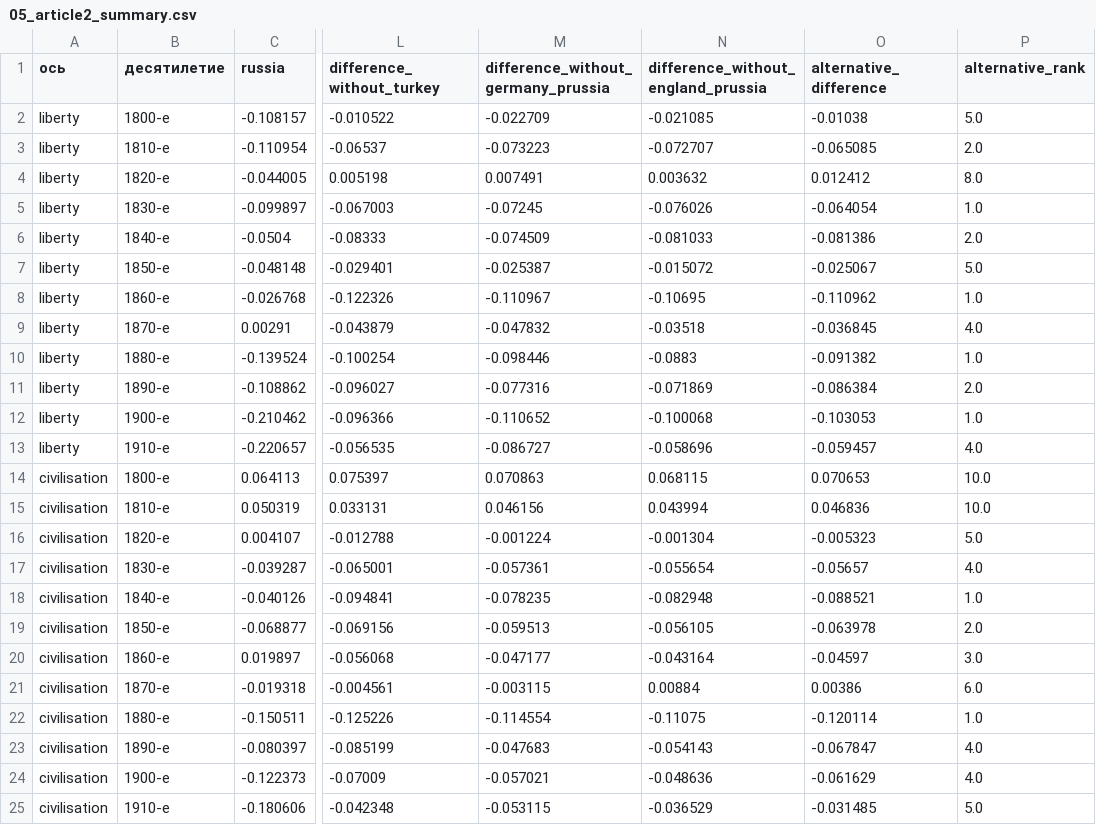
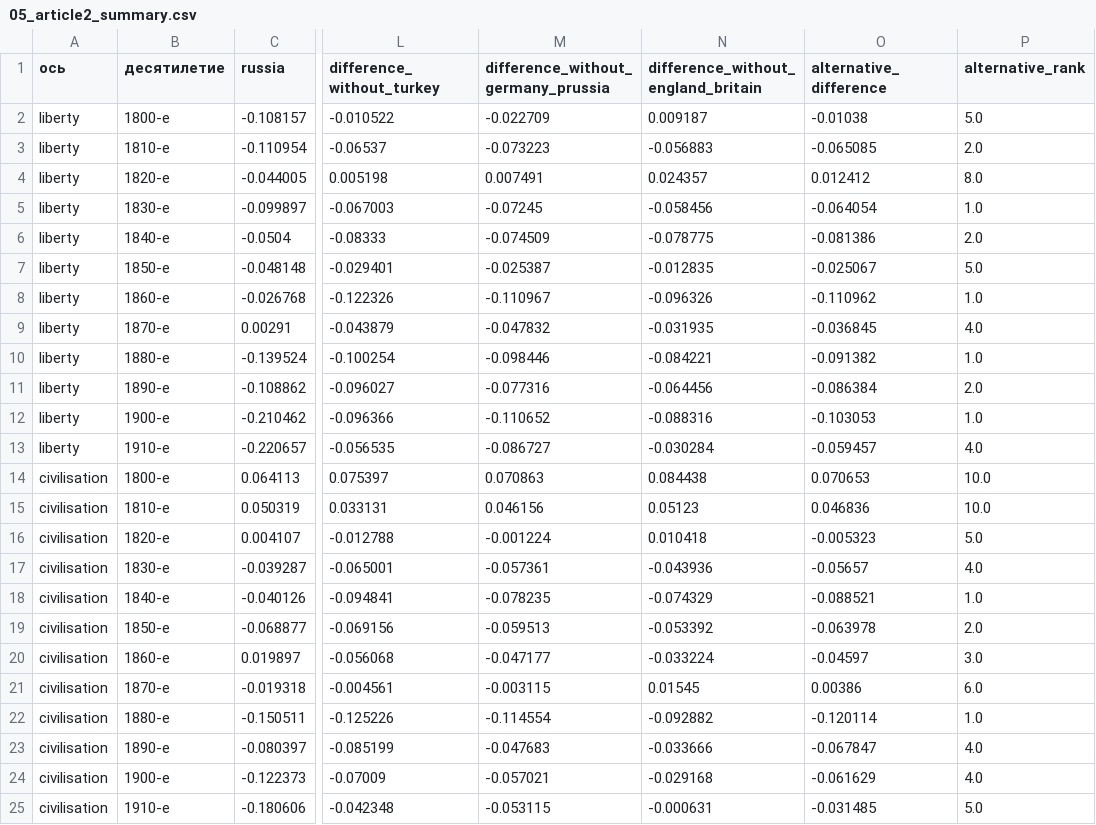
Before and after one commit to alexeyvkuznetsov/british-press-semantic-change, a CSV file: results/tables/05_article2_summary.csv, drawn as a sheet; only a part is shown, gaps mark what is left out; the diff names each change by its address in the sheet, - before the commit and + after, or states it on an @@ line.

```diff
--- a/results/tables/05_article2_summary.csv
+++ b/results/tables/05_article2_summary.csv
-N1: difference_without_england_prussia
+N1: difference_without_england_britain
-N2: -0.021085
+N2: 0.009187
-N3: -0.072707
+N3: -0.056883
-N4: 0.003632
+N4: 0.024357
-N5: -0.076026
+N5: -0.058456
-N6: -0.081033
+N6: -0.078775
-N7: -0.015072
+N7: -0.012835
-N8: -0.10695
+N8: -0.096326
-N9: -0.03518
+N9: -0.031935
-N10: -0.0883
+N10: -0.084221
-N11: -0.071869
+N11: -0.064456
-N12: -0.100068
+N12: -0.088316
-N13: -0.058696
+N13: -0.030284
-N14: 0.068115
+N14: 0.084438
-N15: 0.043994
+N15: 0.05123
-N16: -0.001304
+N16: 0.010418
-N17: -0.055654
+N17: -0.043936
-N18: -0.082948
+N18: -0.074329
-N19: -0.056105
+N19: -0.053392
-N20: -0.043164
+N20: -0.033224
-N21: 0.00884
+N21: 0.01545
-N22: -0.11075
+N22: -0.092882
-N23: -0.054143
+N23: -0.033666
-N24: -0.048636
+N24: -0.029168
-N25: -0.036529
+N25: -0.000631
```
Also changed, not shown: results/tables/05_axis_construction_sensitivity.csv, results/tables/05_country_group_sensitivity.csv, 2 other files.
